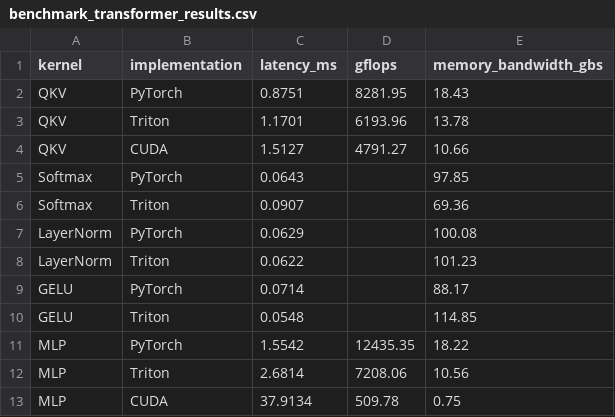
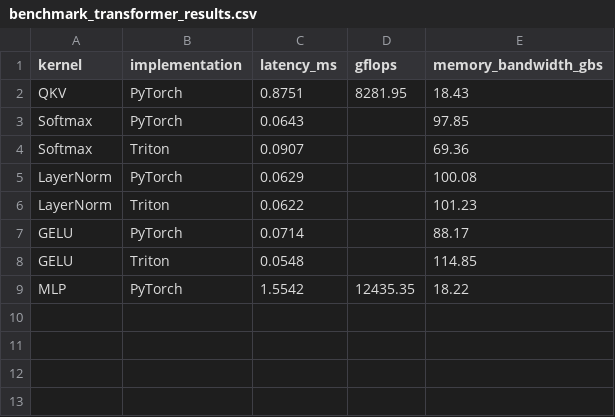
Before and after one commit to boson316/RTX3050-GPU-Mastery, a CSV file: benchmarks/benchmark_transformer_results.csv, drawn as a sheet; the diff names each change by its address in the sheet, - before the commit and + after, or states it on an @@ line.

```diff
--- a/benchmarks/benchmark_transformer_results.csv
+++ b/benchmarks/benchmark_transformer_results.csv
-row 3: QKV | Triton | 1.1701 | 6193.96 | 13.78
-row 4: QKV | CUDA | 1.5127 | 4791.27 | 10.66
-row 12: MLP | Triton | 2.6814 | 7208.06 | 10.56
-row 13: MLP | CUDA | 37.9134 | 509.78 | 0.75
```
Also changed, not shown: benchmarks/benchmark_attention_results.csv, benchmarks/benchmark_conv_results.csv, 40 other files.
